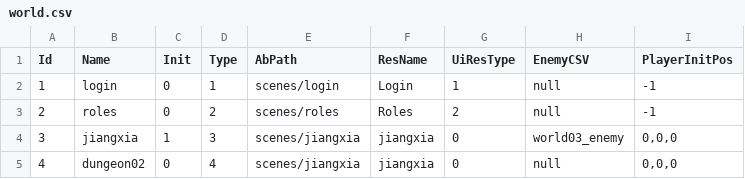
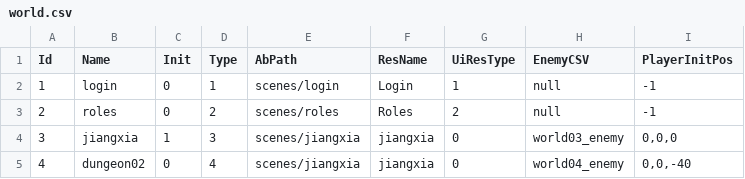
Before and after one commit to dreamerlee9489/Unity-MMO-Server, a CSV file: tcp_server/res/resource/world.csv, drawn as a sheet.

```diff
--- a/tcp_server/res/resource/world.csv
+++ b/tcp_server/res/resource/world.csv
@@ -4,2 +4,2 @@ Id,Name,Init,Type,AbPath,ResName,UiResType,EnemyCSV,PlayerInitPos
 3,jiangxia,1,3,scenes/jiangxia,jiangxia,0,world03_enemy,"0,0,0"
-4,dungeon02,0,4,scenes/jiangxia,jiangxia,0,null,"0,0,0"
+4,dungeon02,0,4,scenes/jiangxia,jiangxia,0,world04_enemy,"0,0,-40"
```
Also changed, not shown: 10 other files.
